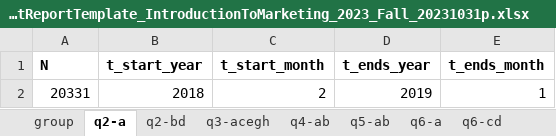
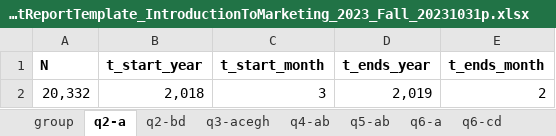
Before and after one commit to alexmakassiouk/eth-marketing23, an Excel workbook: raw_data/CPA_ProjectReportTemplate_IntroductionToMarketing_2023_Fall_20231031p.xlsx, sheet q2-a, drawn as a sheet; values as stored, in another font and other column widths than the file's, no borders; removed rows and columns are numbered as before the commit, all else as after; the diff names each change by its address in the sheet, - before the commit and + after, or states it on an @@ line.

```diff
--- a/raw_data/CPA_ProjectReportTemplate_IntroductionToMarketing_2023_Fall_20231031p.xlsx (sheet q2-a)
+++ b/raw_data/CPA_ProjectReportTemplate_IntroductionToMarketing_2023_Fall_20231031p.xlsx (sheet q2-a)
-row 2: 20331 | 2018 | 2 | 2019 | 1
+row 2: 20,332 | 2,018 | 3 | 2,019 | 2
```
Also changed, not shown: sheet q3-acegh, sheet q2-bd, sheet q7-a, sheet q7-f, 10 other files.
